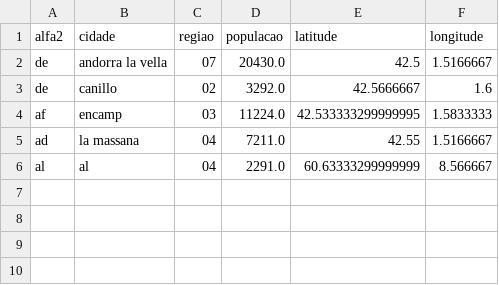
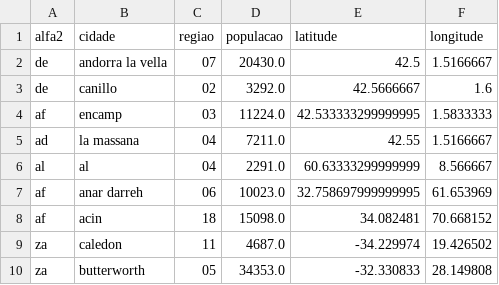
Before and after one commit to margarida-paulo/DEISI-World-Meter, a CSV file: test-files/cidades.csv, drawn as a sheet.

```diff
--- a/test-files/cidades.csv
+++ b/test-files/cidades.csv
@@ -6 +6,5 @@ ad,la massana,04,7211.0,42.55,1.5166667
 al,al,04,2291.0,60.63333299999999,8.566667
+af,anar darreh,06,10023.0,32.758697999999995,61.653969
+af,acin,18,15098.0,34.082481,70.668152
+za,caledon,11,4687.0,-34.229974,19.426502
+za,butterworth,05,34353.0,-32.330833,28.149808
```
Also changed, not shown: 5 other files.
